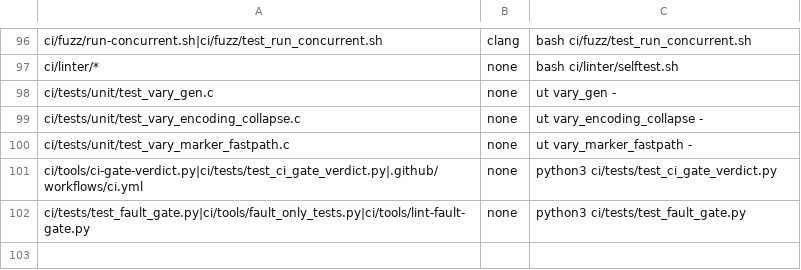
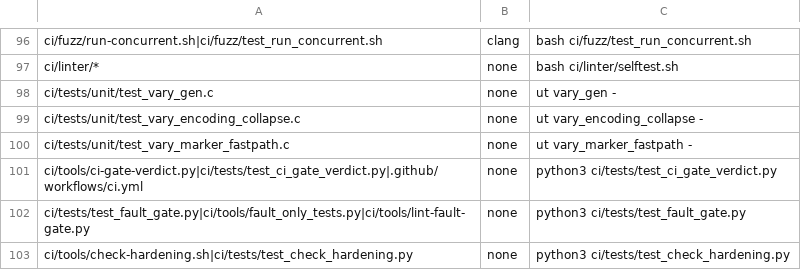
Before and after one commit to myguard-labs/nginx-cache-turbo-module, a TSV file: ci/tools/precommit-test-map.tsv, drawn as a sheet; only a part is shown, gaps mark what is left out.

Commit message:
ci(static): hardened-build job with readelf and checksec property check
Add a ci-build.sh hardened flavor (dpkg-buildflags hardening=+all, FORTIFY 3,
stack-clash, CET, format-security, relro+now), build it in the static lane,
run a runtime smoke on that .so and assert full RELRO, canary, NX, FORTIFY
(*_chk present), no RWX segment and no executable stack with
ci/tools/check-hardening.sh. A missing checksec fails. Per-property negative
controls live in ci/tests/test_check_hardening.py.

```diff
--- a/ci/tools/precommit-test-map.tsv
+++ b/ci/tools/precommit-test-map.tsv
@@ -102 +102,2 @@ ci/tools/ci-gate-verdict.py|ci/tests/test_ci_gate_verdict.py|.github/workflows/c
 ci/tests/test_fault_gate.py|ci/tools/fault_only_tests.py|ci/tools/lint-fault-gate.py	none	python3 ci/tests/test_fault_gate.py
+ci/tools/check-hardening.sh|ci/tests/test_check_hardening.py	none	python3 ci/tests/test_check_hardening.py
```
Also changed, not shown: 4 other files.
